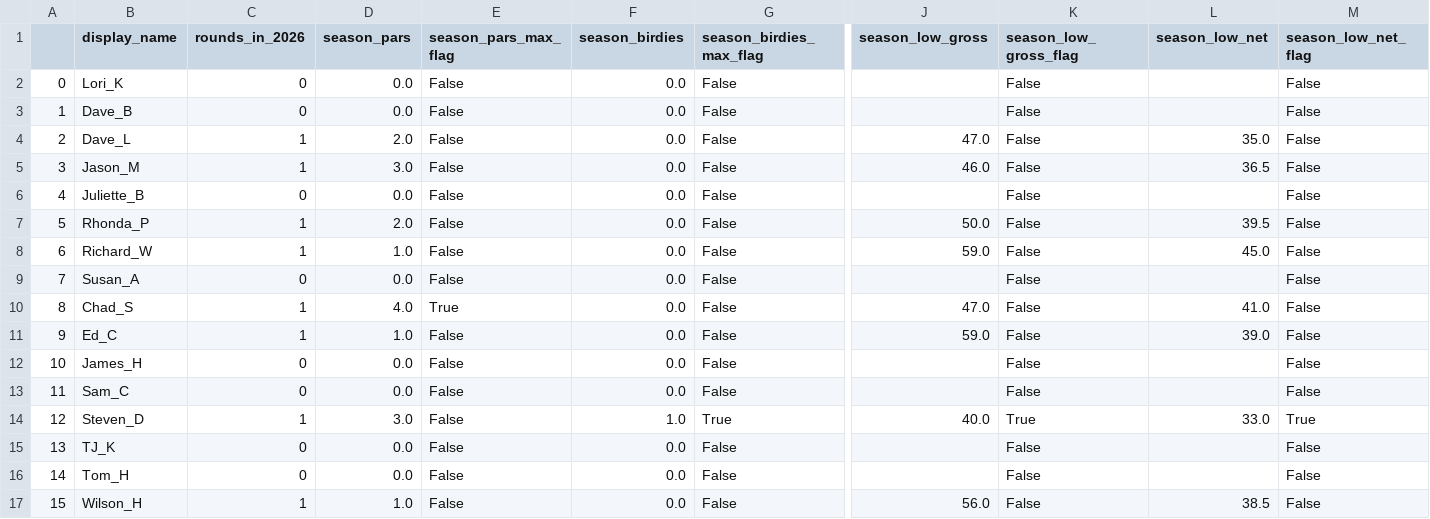
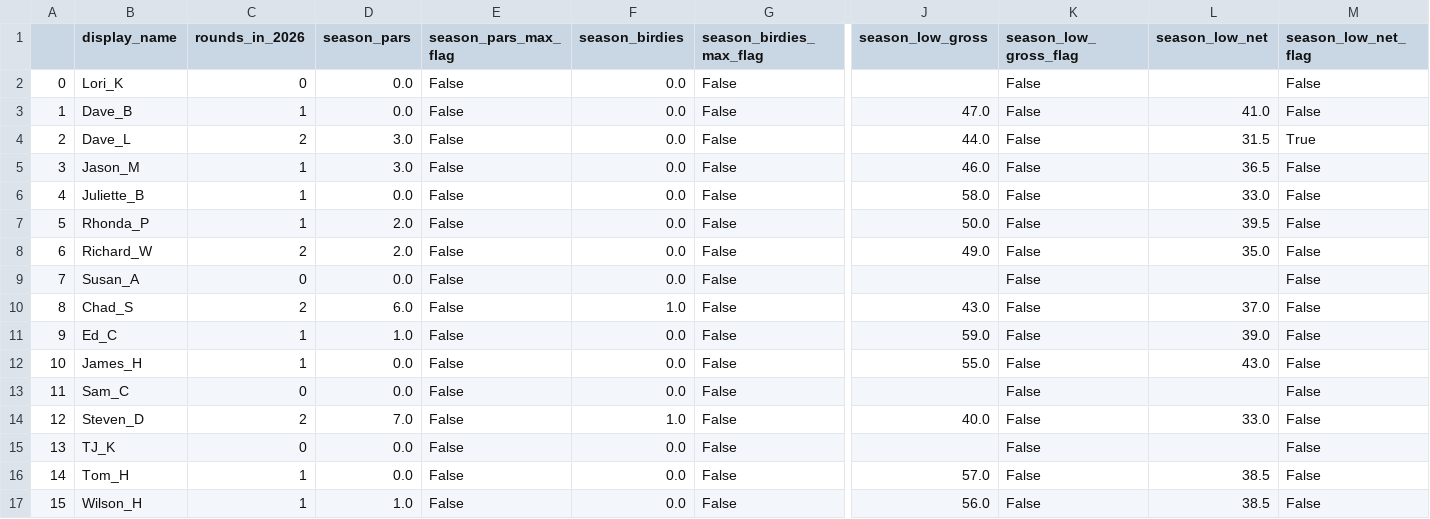
Before and after one commit to kevinekruse/berry-hill, a CSV file: src/data/BerryHillRecords_Latest.csv, drawn as a sheet; only a part is shown, gaps mark what is left out; the diff covers the shown part only; the diff names each change by its address in the sheet, - before the commit and + after, or states it on an @@ line.

```diff
--- a/src/data/BerryHillRecords_Latest.csv
+++ b/src/data/BerryHillRecords_Latest.csv
-C3 (rounds_in_2026): 0
+C3 (rounds_in_2026): 1
-J3 (season_low_gross): (empty)
+J3 (season_low_gross): 47.0
-L3 (season_low_net): (empty)
+L3 (season_low_net): 41.0
-C4 (rounds_in_2026): 1
+C4 (rounds_in_2026): 2
-D4 (season_pars): 2.0
+D4 (season_pars): 3.0
-J4 (season_low_gross): 47.0
+J4 (season_low_gross): 44.0
-L4 (season_low_net): 35.0
+L4 (season_low_net): 31.5
-M4 (season_low_net_flag): False
+M4 (season_low_net_flag): True
-C6 (rounds_in_2026): 0
+C6 (rounds_in_2026): 1
-J6 (season_low_gross): (empty)
+J6 (season_low_gross): 58.0
-L6 (season_low_net): (empty)
+L6 (season_low_net): 33.0
-C8 (rounds_in_2026): 1
+C8 (rounds_in_2026): 2
-D8 (season_pars): 1.0
+D8 (season_pars): 2.0
-J8 (season_low_gross): 59.0
+J8 (season_low_gross): 49.0
-L8 (season_low_net): 45.0
+L8 (season_low_net): 35.0
-C10 (rounds_in_2026): 1
+C10 (rounds_in_2026): 2
-D10 (season_pars): 4.0
+D10 (season_pars): 6.0
-E10 (season_pars_max_flag): True
+E10 (season_pars_max_flag): False
-F10 (season_birdies): 0.0
+F10 (season_birdies): 1.0
-J10 (season_low_gross): 47.0
+J10 (season_low_gross): 43.0
-L10 (season_low_net): 41.0
+L10 (season_low_net): 37.0
-C12 (rounds_in_2026): 0
+C12 (rounds_in_2026): 1
-J12 (season_low_gross): (empty)
+J12 (season_low_gross): 55.0
-L12 (season_low_net): (empty)
+L12 (season_low_net): 43.0
-C14 (rounds_in_2026): 1
+C14 (rounds_in_2026): 2
-D14 (season_pars): 3.0
+D14 (season_pars): 7.0
-G14 (season_birdies_max_flag): True
+G14 (season_birdies_max_flag): False
-K14 (season_low_gross_flag): True
+K14 (season_low_gross_flag): False
-M14 (season_low_net_flag): True
+M14 (season_low_net_flag): False
-C16 (rounds_in_2026): 0
+C16 (rounds_in_2026): 1
-J16 (season_low_gross): (empty)
+J16 (season_low_gross): 57.0
-L16 (season_low_net): (empty)
+L16 (season_low_net): 38.5
```
Also changed, not shown: 53 edited cells elsewhere in this file, src/data/BerryHillRoster_Latest.csv, src/data/BerryHill_Team_Latest_Session_1.csv, 6 other files.
